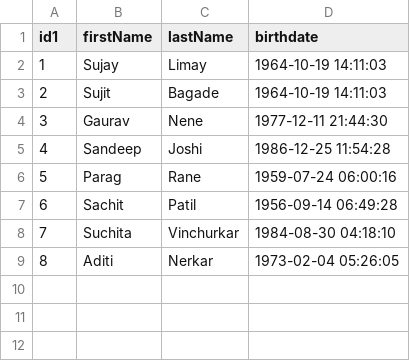
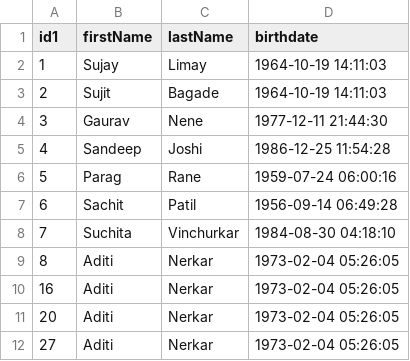
Before and after one commit to suj646/batch, a CSV file: src/main/resources/data/person.csv, drawn as a sheet.

Commit message:
delete from table by comparing file

```diff
--- a/src/main/resources/data/person.csv
+++ b/src/main/resources/data/person.csv
@@ -9 +9,4 @@ id1,firstName,lastName,birthdate
 8,Aditi,Nerkar,1973-02-04 05:26:05
+16,Aditi,Nerkar,1973-02-04 05:26:05
+20,Aditi,Nerkar,1973-02-04 05:26:05
+27,Aditi,Nerkar,1973-02-04 05:26:05
```
Also changed, not shown: target/classes/data/person.csv, 37 other files.
